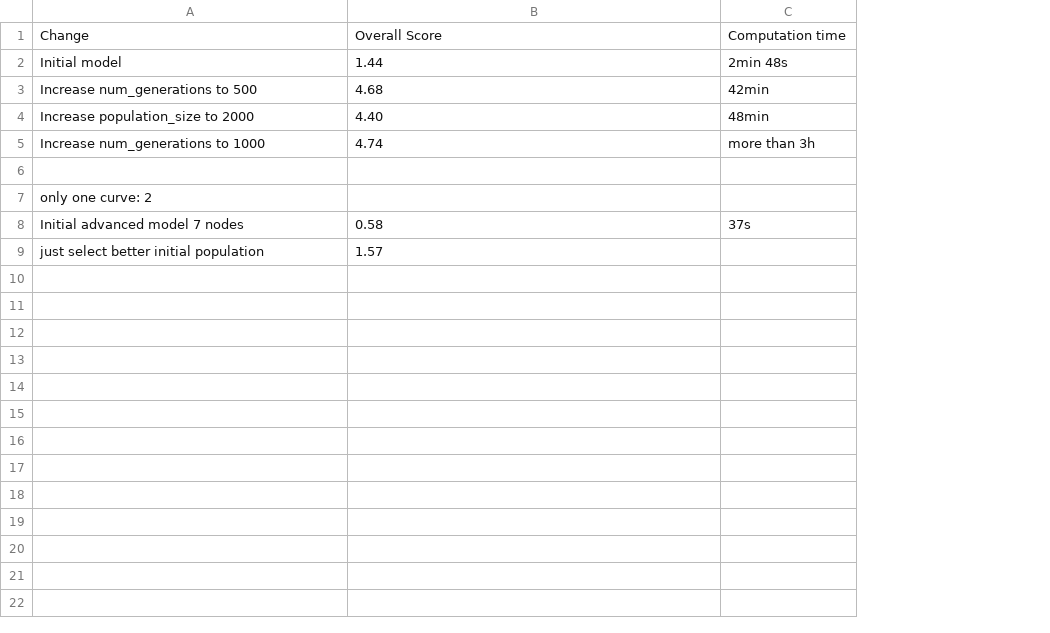
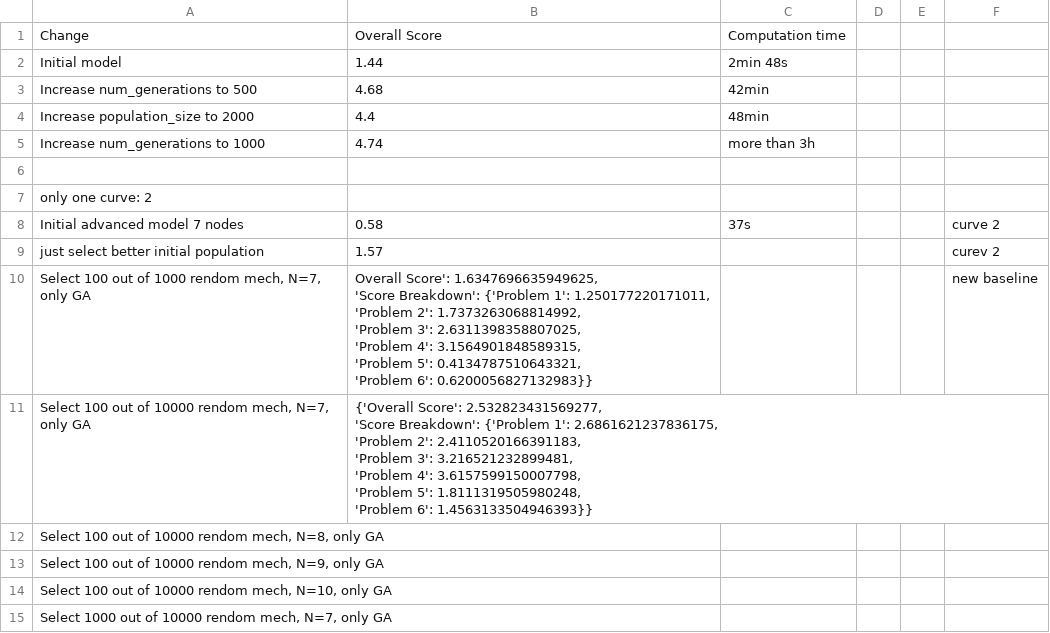
Before and after one commit to PatrykPrezyna/2155-Optimization-Challenge-Problem, a CSV file: evaluation.csv, drawn as a sheet; ↵ is a line break in a cell; the diff names each change by its address in the sheet, - before the commit and + after, or states it on an @@ line.

Commit message:
make the gradient decent work with all curves

```diff
--- a/evaluation.csv
+++ b/evaluation.csv
+column D, empty
+column E, empty
+column F, rows 8-9: curve 2 | curev 2
-B4: 4.40
+B4: 4.4
+row 10: Select 100 out of 1000 rendom mech, N=7, only GA | Overall Score': 1.6347696635949625, ↵ 'Score Breakdown': {'Problem 1': 1.250177220171011, ↵ 'Problem 2': 1.7373263068814992, ↵ 'Problem 3': 2.6311398358807025, ↵ 'Problem 4': 3.1564901848589315, ↵ 'Problem 5': 0.4134787510643321, ↵ 'Problem 6': 0.6200056827132983}} |  |  |  | new baseline
+row 11: Select 100 out of 10000 rendom mech, N=7, only GA | {'Overall Score': 2.532823431569277, ↵ 'Score Breakdown': {'Problem 1': 2.6861621237836175, ↵ 'Problem 2': 2.4110520166391183, ↵ 'Problem 3': 3.216521232899481, ↵ 'Problem 4': 3.6157599150007798, ↵ 'Problem 5': 1.8111319505980248, ↵ 'Problem 6': 1.4563133504946393}}
+row 12: Select 100 out of 10000 rendom mech, N=8, only GA
+row 13: Select 100 out of 10000 rendom mech, N=9, only GA
+row 14: Select 100 out of 10000 rendom mech, N=10, only GA
+row 15: Select 1000 out of 10000 rendom mech, N=7, only GA
```
Also changed, not shown: 28 other files.
